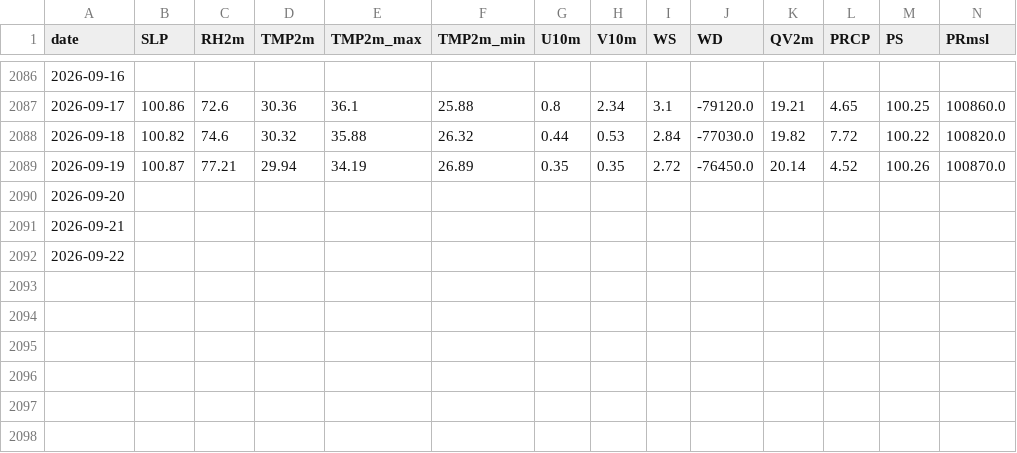
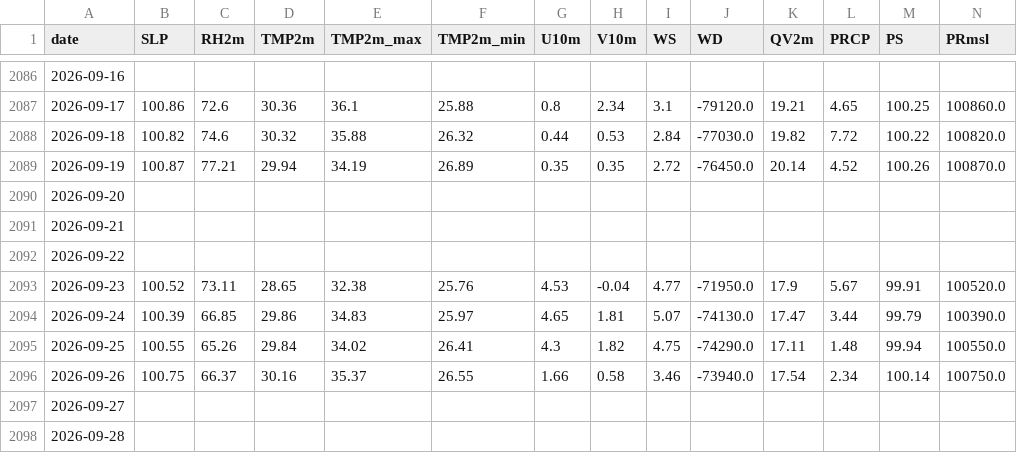
Before and after one commit to souravk03/HQNN-live-multicity, a CSV file: hqnn live pk/data/chennai/nasa_cache.csv, drawn as a sheet; only a part is shown, gaps mark what is left out; rows hold the shown columns only; the diff names each change by its address in the sheet, - before the commit and + after, or states it on an @@ line.

Commit message:
Daily HQNN live cycle — 2026-09-29T21:45:46

```diff
--- a/hqnn live pk/data/chennai/nasa_cache.csv
+++ b/hqnn live pk/data/chennai/nasa_cache.csv
+row 2093: 2026-09-23 | 100.52 | 73.11 | 28.65 | 32.38 | 25.76 | 4.53 | -0.04 | 4.77 | -71950.0 | 17.9 | 5.67 | 99.91 | 100520.0
+row 2094: 2026-09-24 | 100.39 | 66.85 | 29.86 | 34.83 | 25.97 | 4.65 | 1.81 | 5.07 | -74130.0 | 17.47 | 3.44 | 99.79 | 100390.0
+row 2095: 2026-09-25 | 100.55 | 65.26 | 29.84 | 34.02 | 26.41 | 4.3 | 1.82 | 4.75 | -74290.0 | 17.11 | 1.48 | 99.94 | 100550.0
+row 2096: 2026-09-26 | 100.75 | 66.37 | 30.16 | 35.37 | 26.55 | 1.66 | 0.58 | 3.46 | -73940.0 | 17.54 | 2.34 | 100.14 | 100750.0
+row 2097: 2026-09-27
+row 2098: 2026-09-28
```
Also changed, not shown: hqnn live pk/data/chennai/openmeteo_cache.csv, hqnn live pk/data/delhi/nasa_cache.csv, 54 other files.
